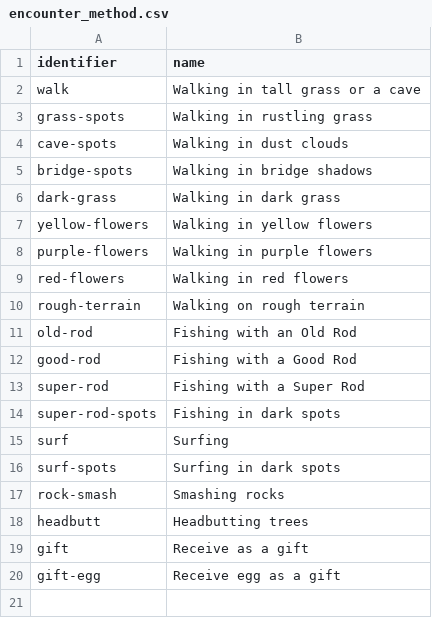
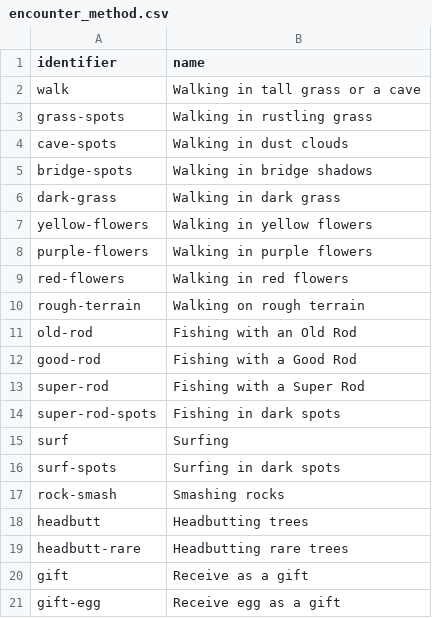
Before and after one commit to Mohsin-Saeed-94/poketools, a CSV file: app/resources/data/encounter_method.csv, drawn as a sheet; the diff names each change by its address in the sheet, - before the commit and + after, or states it on an @@ line.

Commit message:
Include Gen 2 encounters [data]

```diff
--- a/app/resources/data/encounter_method.csv
+++ b/app/resources/data/encounter_method.csv
+row 19: headbutt-rare | Headbutting rare trees
```
Also changed, not shown: 26 other files.
